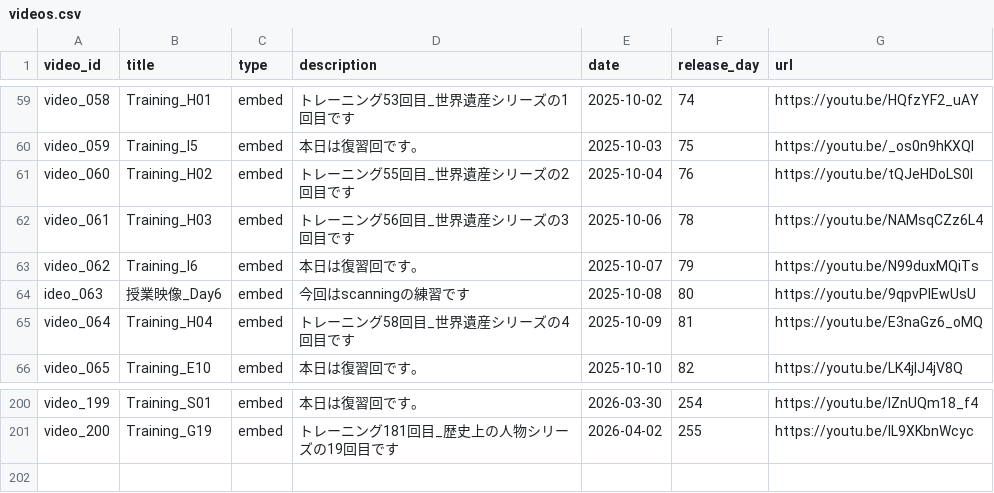
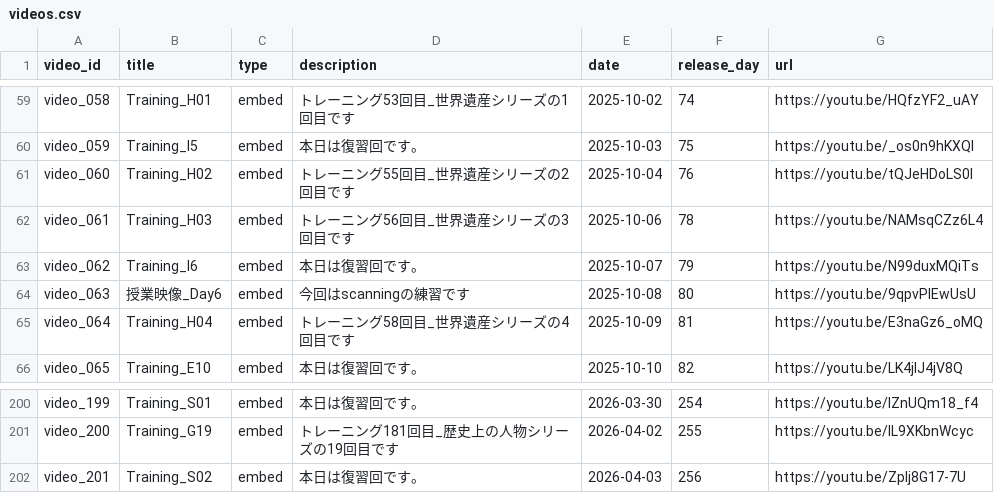
Before and after one commit to boost-ogawa/english-booster, a CSV file: videos.csv, drawn as a sheet; only a part is shown, gaps mark what is left out.

Commit message:
Add video

```diff
--- a/videos.csv
+++ b/videos.csv
@@ -63,3 +63,3 @@ video_061,Training_H03,embed,トレーニング56回目_世界遺産シリーズ
 video_062,Training_I6,embed,本日は復習回です。,2025-10-07,79,https://youtu.be/N99duxMQiTs
-ideo_063,授業映像_Day6,embed,今回はscanningの練習です,2025-10-08,80,https://youtu.be/9qpvPIEwUsU
+video_063,授業映像_Day6,embed,今回はscanningの練習です,2025-10-08,80,https://youtu.be/9qpvPIEwUsU
 video_064,Training_H04,embed,トレーニング58回目_世界遺産シリーズの4回目です,2025-10-09,81,https://youtu.be/E3naGz6_oMQ
@@ -201 +201,2 @@ video_199,Training_S01,embed,本日は復習回です。,2026-03-30,254,https://
 video_200,Training_G19,embed,トレーニング181回目_歴史上の人物シリーズの19回目です,2026-04-02,255,https://youtu.be/IL9XKbnWcyc
+video_201,Training_S02,embed,本日は復習回です。,2026-04-03,256,https://youtu.be/ZpIj8G17-7U
```
